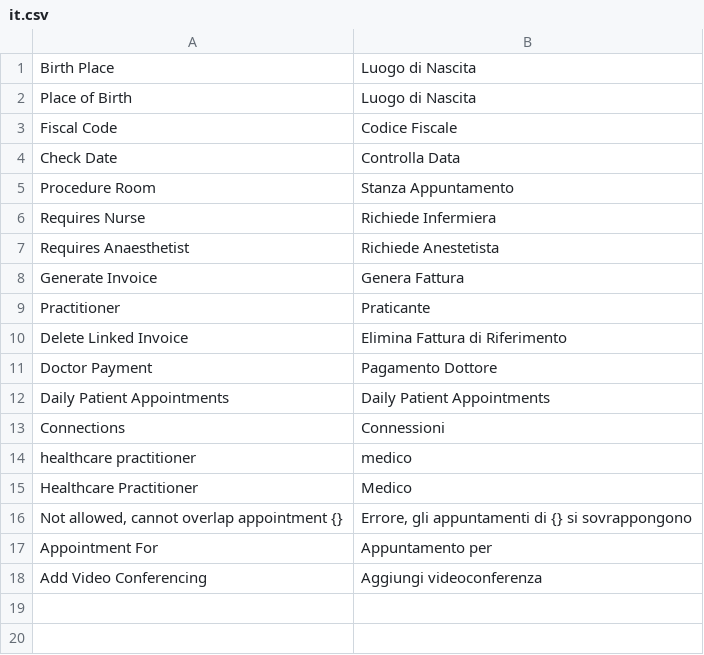
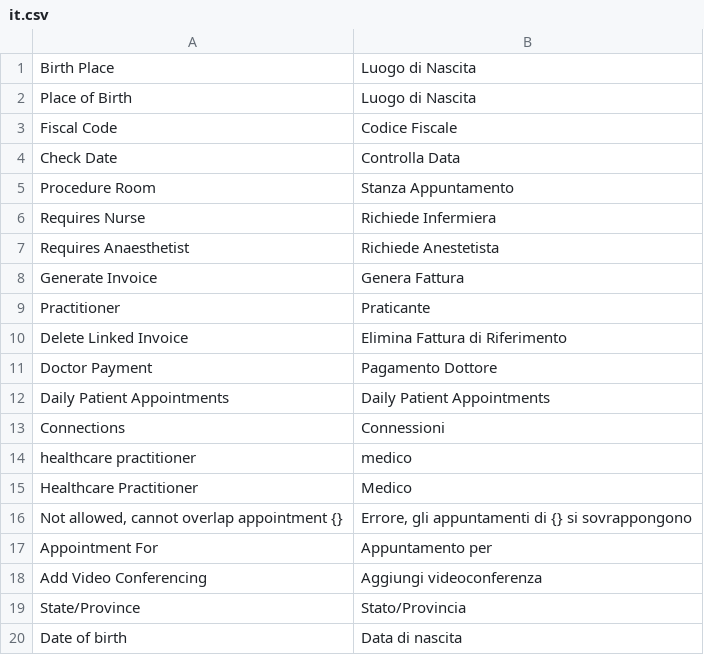
Before and after one commit to tamburro92/frappe-health_upgrade, a CSV file: health_upgrade/translations/it.csv, drawn as a sheet; the diff names each change by its address in the sheet, - before the commit and + after, or states it on an @@ line.

```diff
--- a/health_upgrade/translations/it.csv
+++ b/health_upgrade/translations/it.csv
+row 19: State/Province | Stato/Provincia
+row 20: Date of birth | Data di nascita
```
Also changed, not shown: 5 other files.
